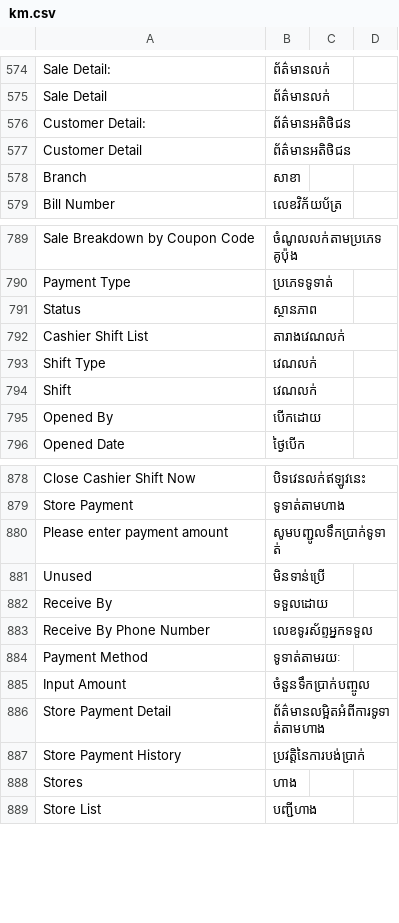
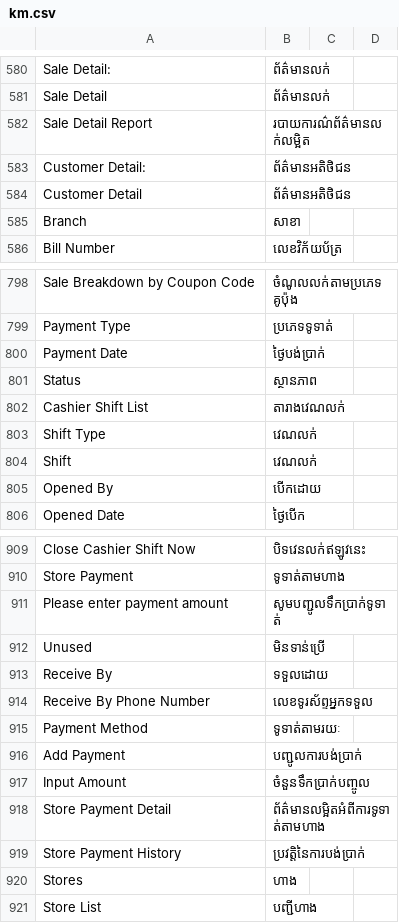
Before and after one commit to tespheakdeyesoftix/ice_factory_management_system, a CSV file: ice_factory_management_system/translations/km.csv, drawn as a sheet; only a part is shown, gaps mark what is left out; the diff covers the shown part only.

```diff
--- a/ice_factory_management_system/translations/km.csv
+++ b/ice_factory_management_system/translations/km.csv
@@ -575,0 +582 @@ Sale Detail,ព័ត៌មានលក់,
+Sale Detail Report,របាយការណ៌ព័ត៌មានលក់លម្អិត
@@ -790,2 +799,3 @@ Sale Breakdown by Coupon Code,ចំណូលលក់តាមប្រភេ
 Payment Type,ប្រភេទទូទាត់
+Payment Date,ថ្ងៃបង់ប្រាក់
 Status,ស្ថានភាព
@@ -884,2 +915,3 @@ Receive By Phone Number,លេខទូរស័ព្ទអ្នកទទួ
 Payment Method,ទូទាត់តាមរយៈ
+Add Payment,បញ្ជូលការបង់ប្រាក់
 Input Amount,ចំនួនទឹកប្រាក់បញ្ចូល
```
Also changed, not shown: 33 added rows and 2 removed rows elsewhere in this file, 38 other files.
